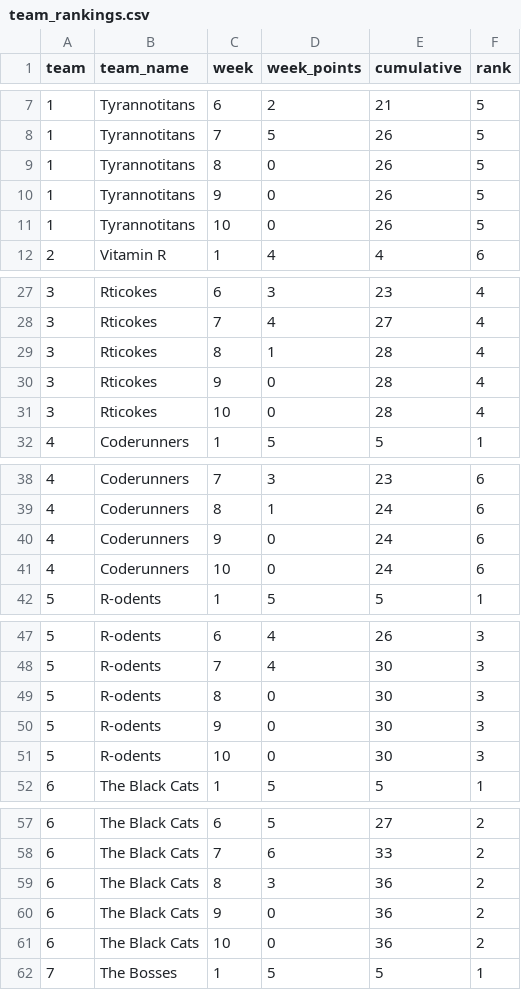
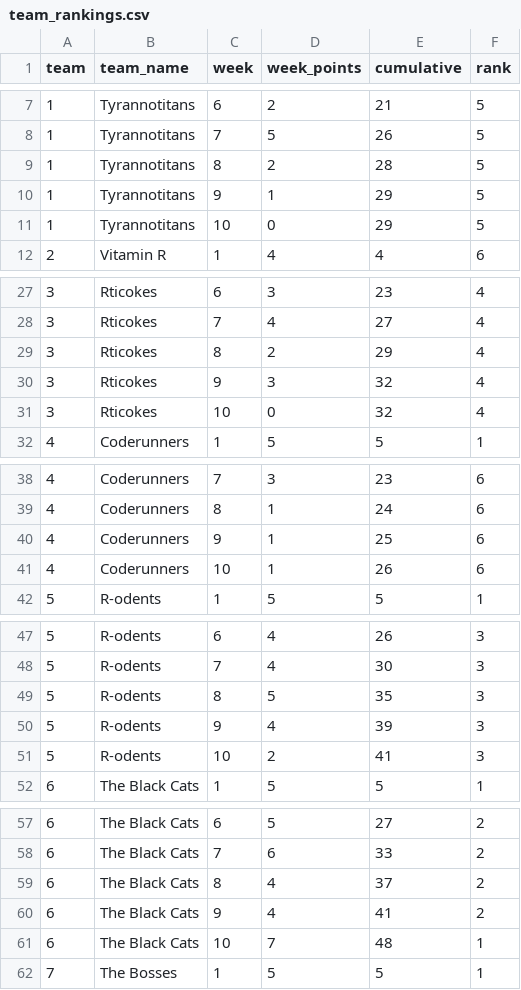
Before and after one commit to sjweston/datasci410, a CSV file: team_rankings.csv, drawn as a sheet; only a part is shown, gaps mark what is left out; the diff covers the shown part only.

```diff
--- a/team_rankings.csv
+++ b/team_rankings.csv
@@ -8,5 +8,5 @@ team,team_name,week,week_points,cumulative,rank
 1,Tyrannotitans,7,5,26,5
-1,Tyrannotitans,8,0,26,5
-1,Tyrannotitans,9,0,26,5
-1,Tyrannotitans,10,0,26,5
+1,Tyrannotitans,8,2,28,5
+1,Tyrannotitans,9,1,29,5
+1,Tyrannotitans,10,0,29,5
 2,Vitamin R,1,4,4,6
@@ -28,5 +28,5 @@ team,team_name,week,week_points,cumulative,rank
 3,Rticokes,7,4,27,4
-3,Rticokes,8,1,28,4
-3,Rticokes,9,0,28,4
-3,Rticokes,10,0,28,4
+3,Rticokes,8,2,29,4
+3,Rticokes,9,3,32,4
+3,Rticokes,10,0,32,4
 4,Coderunners,1,5,5,1
@@ -39,4 +39,4 @@ team,team_name,week,week_points,cumulative,rank
 4,Coderunners,8,1,24,6
-4,Coderunners,9,0,24,6
-4,Coderunners,10,0,24,6
+4,Coderunners,9,1,25,6
+4,Coderunners,10,1,26,6
 5,R-odents,1,5,5,1
@@ -48,5 +48,5 @@ team,team_name,week,week_points,cumulative,rank
 5,R-odents,7,4,30,3
-5,R-odents,8,0,30,3
-5,R-odents,9,0,30,3
-5,R-odents,10,0,30,3
+5,R-odents,8,5,35,3
+5,R-odents,9,4,39,3
+5,R-odents,10,2,41,3
 6,The Black Cats,1,5,5,1
@@ -58,5 +58,5 @@ team,team_name,week,week_points,cumulative,rank
 6,The Black Cats,7,6,33,2
-6,The Black Cats,8,3,36,2
-6,The Black Cats,9,0,36,2
-6,The Black Cats,10,0,36,2
+6,The Black Cats,8,4,37,2
+6,The Black Cats,9,4,41,2
+6,The Black Cats,10,7,48,1
 7,The Bosses,1,5,5,1
```
Also changed, not shown: 7 edited cells elsewhere in this file, team_points.csv, 41 other files.
